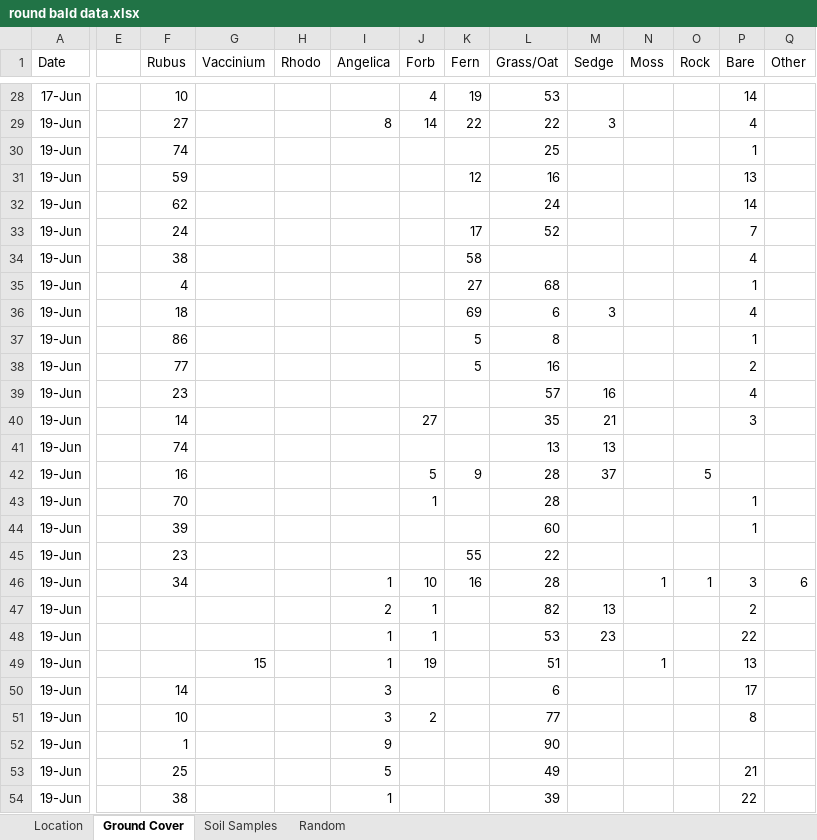
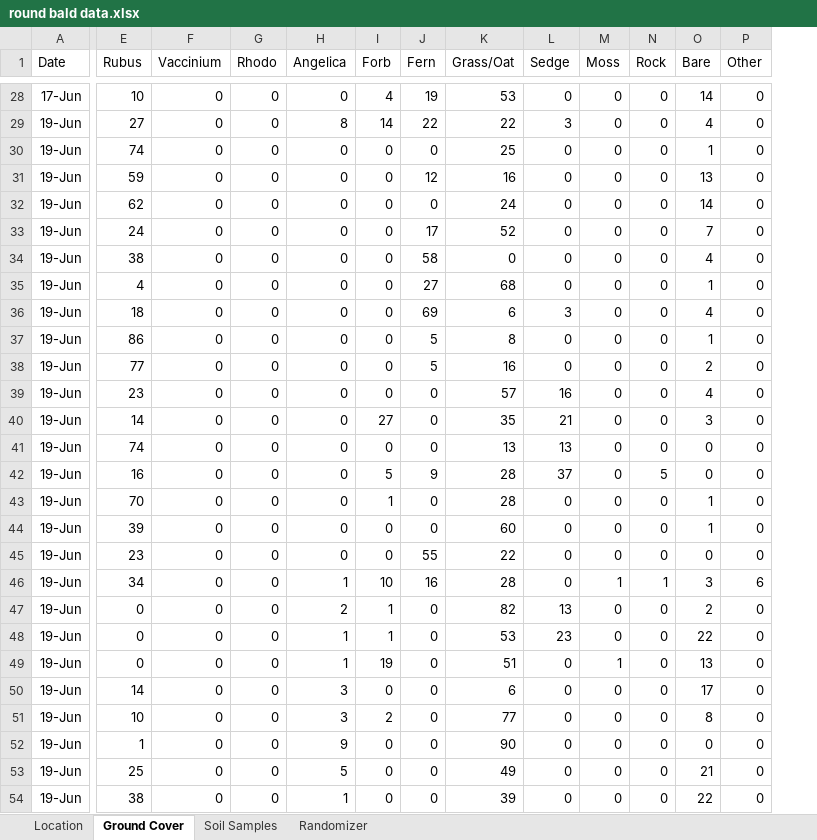
Before and after one commit to nottedy94/thesis, an Excel workbook: round bald data.xlsx, sheet Ground Cover, drawn as a sheet; only a part is shown, gaps mark what is left out; values as stored, in another font and other column widths than the file's, no borders; charts and pictures not drawn; removed rows and columns are numbered as before the commit, all else as after; the diff covers the shown part only; the diff names each change by its address in the sheet, - before the commit and + after, or states it on an @@ line.

```diff
--- a/round bald data.xlsx (sheet Ground Cover)
+++ b/round bald data.xlsx (sheet Ground Cover)
-sheet tab: Random
+sheet tab: Randomizer
-column E, empty
-F28:F48 (Vaccinium): (empty)
+F28:F48 (Vaccinium): 0
-G28:G54 (Rhodo): (empty)
+G28:G54 (Rhodo): 0
-H28 (Angelica): (empty)
+H28 (Angelica): 0
-L28 (Sedge): (empty)
+L28 (Sedge): 0
-M28:M45 (Moss): (empty)
+M28:M45 (Moss): 0
-N28:N41 (Rock): (empty)
+N28:N41 (Rock): 0
-P28:P45 (Other): (empty)
+P28:P45 (Other): 0
-H30:H45 (Angelica): (empty)
+H30:H45 (Angelica): 0
-I30:I39 (Forb): (empty)
+I30:I39 (Forb): 0
-J30 (Fern): (empty)
+J30 (Fern): 0
-L30:L35 (Sedge): (empty)
+L30:L35 (Sedge): 0
-J32 (Fern): (empty)
+J32 (Fern): 0
-K34 (Grass/Oat): (empty)
+K34 (Grass/Oat): 0
-L37:L38 (Sedge): (empty)
+L37:L38 (Sedge): 0
-J39:J41 (Fern): (empty)
+J39:J41 (Fern): 0
-I41 (Forb): (empty)
+I41 (Forb): 0
-O41:O42 (Bare): (empty)
+O41:O42 (Bare): 0
-J43:J44 (Fern): (empty)
+J43:J44 (Fern): 0
-L43:L46 (Sedge): (empty)
+L43:L46 (Sedge): 0
-N43:N45 (Rock): (empty)
+N43:N45 (Rock): 0
-I44:I45 (Forb): (empty)
+I44:I45 (Forb): 0
-O45 (Bare): (empty)
+O45 (Bare): 0
-E47:E49 (Rubus): (empty)
+E47:E49 (Rubus): 0
-J47:J54 (Fern): (empty)
+J47:J54 (Fern): 0
-M47:M48 (Moss): (empty)
+M47:M48 (Moss): 0
-N47:N54 (Rock): (empty)
+N47:N54 (Rock): 0
-P47:P54 (Other): (empty)
+P47:P54 (Other): 0
-F49 (Vaccinium): 15
+F49 (Vaccinium): 0
-L49:L54 (Sedge): (empty)
+L49:L54 (Sedge): 0
-F50:F54 (Vaccinium): (empty)
+F50:F54 (Vaccinium): 0
-I50 (Forb): (empty)
+I50 (Forb): 0
-M50:M54 (Moss): (empty)
+M50:M54 (Moss): 0
-I52:I54 (Forb): (empty)
+I52:I54 (Forb): 0
-O52 (Bare): (empty)
+O52 (Bare): 0
```
Also changed, not shown: 554 edited cells elsewhere in this sheet, sheet Soil Samples, charts or pictures.
